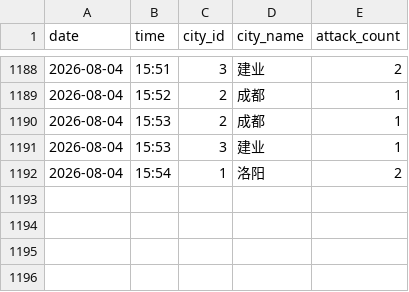
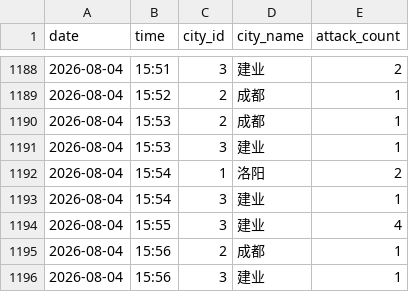
Before and after one commit to ershuidesign/sanguo, a CSV file: data/raw_records/tower_records.csv, drawn as a sheet; only a part is shown, gaps mark what is left out; the diff names each change by its address in the sheet, - before the commit and + after, or states it on an @@ line.

```diff
--- a/data/raw_records/tower_records.csv
+++ b/data/raw_records/tower_records.csv
+row 1193: 2026-08-04 | 15:54 | 3 | 建业 | 1
+row 1194: 2026-08-04 | 15:55 | 3 | 建业 | 4
+row 1195: 2026-08-04 | 15:56 | 2 | 成都 | 1
+row 1196: 2026-08-04 | 15:56 | 3 | 建业 | 1
```
Also changed, not shown: data/raw_records/records.csv, 9 other files.
